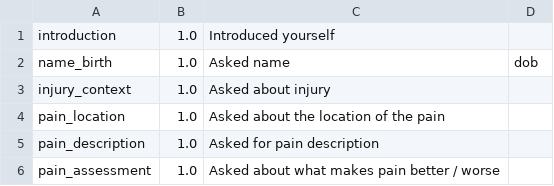
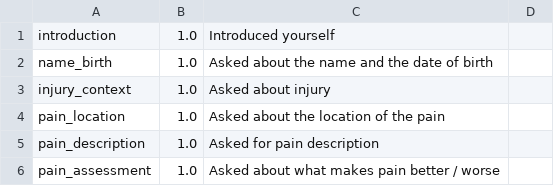
Before and after one commit to daridr1000/Chatbot-Rasa, a CSV file: personas/1_score.csv, drawn as a sheet.

Commit message:
Update 1_score.csv

```diff
--- a/personas/1_score.csv
+++ b/personas/1_score.csv
@@ -1,3 +1,3 @@
 introduction, 1.0,Introduced yourself
-name_birth, 1.0,Asked name, dob
+name_birth, 1.0,Asked about the name and the date of birth
 injury_context, 1.0,Asked about injury
```
